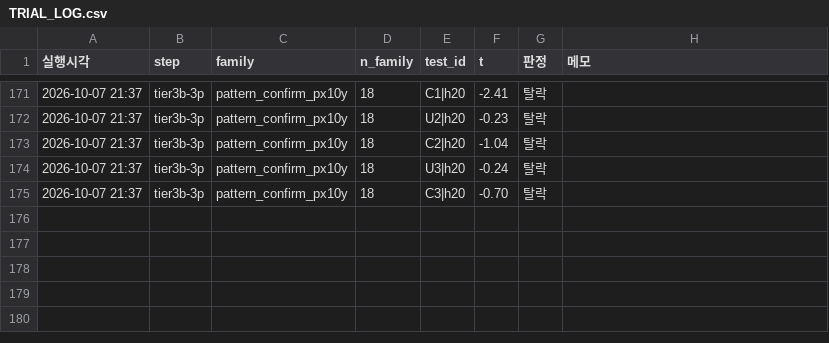
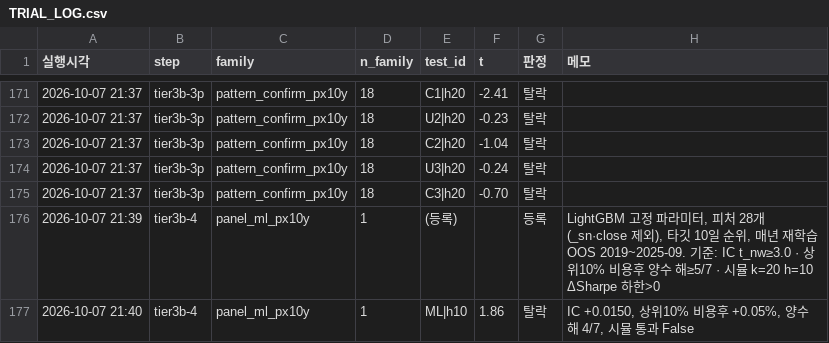
Before and after one commit to sean-ccho/Project_1, a CSV file: docs/quant_improvement/tier3/TRIAL_LOG.csv, drawn as a sheet; only a part is shown, gaps mark what is left out.

```diff
--- a/docs/quant_improvement/tier3/TRIAL_LOG.csv
+++ b/docs/quant_improvement/tier3/TRIAL_LOG.csv
@@ -175 +175,3 @@
 2026-10-07 21:37,tier3b-3p,pattern_confirm_px10y,18,C3|h20,-0.70,탈락,
+2026-10-07 21:39,tier3b-4,panel_ml_px10y,1,(등록),,등록,"LightGBM 고정 파라미터, 피처 28개(_sn·close 제외), 타깃 10일 순위, 매년 재학습 OOS 2019~2025-09. 기준: IC t_nw≥3.0 · 상위10% 비용후 양수 해≥5/7 · 시뮬 k=20 h=10 ΔSharpe 하한>0"
+2026-10-07 21:40,tier3b-4,panel_ml_px10y,1,ML|h10,1.86,탈락,"IC +0.0150, 상위10% 비용후 +0.05%, 양수 해 4/7, 시뮬 통과 False"
```
Also changed, not shown: 5 other files.
